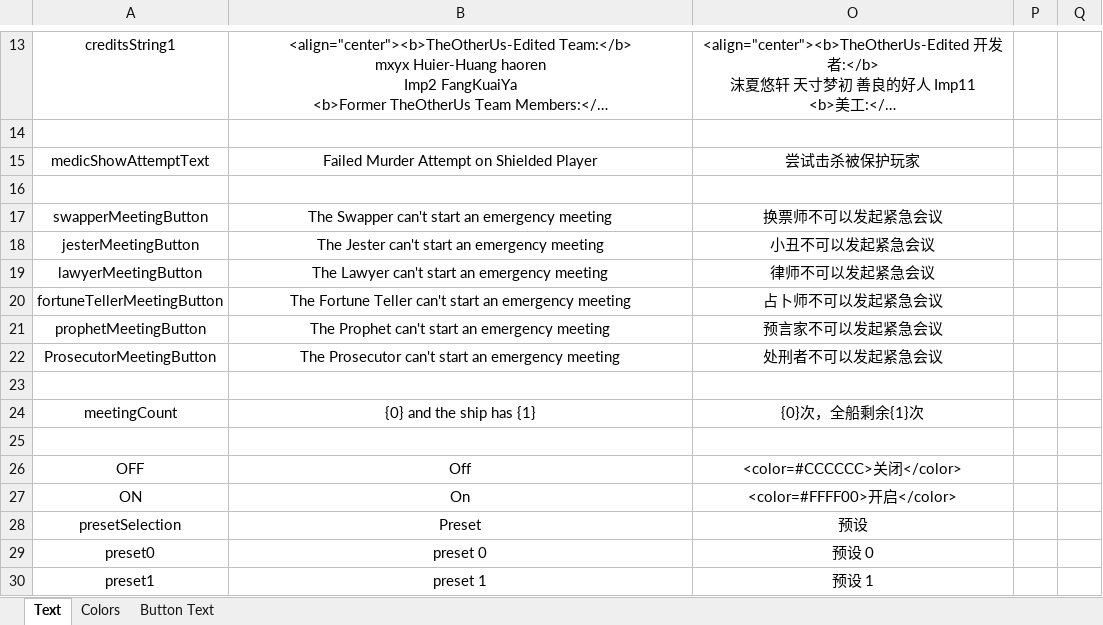
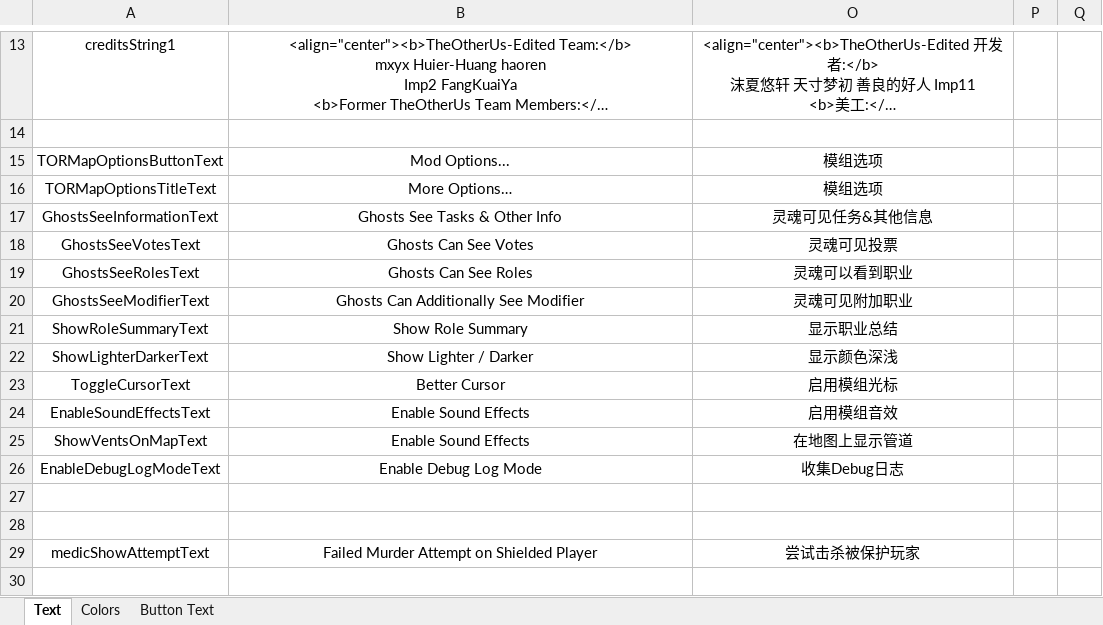
Before and after one commit to mxyx-club/TheOtherUs-Edited, an Excel workbook: Strings.xlsx, sheet Text, drawn as a sheet; only a part is shown, gaps mark what is left out; the shorter side is filled out with more unchanged rows; long unchanged cells end in …; values as stored, in another font and other column widths than the file's, no borders; the diff names each change by its address in the sheet, - before the commit and + after, or states it on an @@ line.

Commit message:
Add TORMapOptions Translation

```diff
--- a/Strings.xlsx (sheet Text)
+++ b/Strings.xlsx (sheet Text)
+row 15: TORMapOptionsButtonText | Mod Options... | 模组选项
+row 16: TORMapOptionsTitleText | More Options… | 模组选项
+row 17: GhostsSeeInformationText | Ghosts See Tasks & Other Info | 灵魂可见任务&其他信息
+row 18: GhostsSeeVotesText | Ghosts Can See Votes | 灵魂可见投票
+row 19: GhostsSeeRolesText | Ghosts Can See Roles | 灵魂可以看到职业
+row 20: GhostsSeeModifierText | Ghosts Can Additionally See Modifier | 灵魂可见附加职业
+row 21: ShowRoleSummaryText | Show Role Summary | 显示职业总结
+row 22: ShowLighterDarkerText | Show Lighter / Darker | 显示颜色深浅
+row 23: ToggleCursorText | Better Cursor | 启用模组光标
+row 24: EnableSoundEffectsText | Enable Sound Effects | 启用模组音效
+row 25: ShowVentsOnMapText | Enable Sound Effects | 在地图上显示管道
+row 26: EnableDebugLogModeText | Enable Debug Log Mode | 收集Debug日志
+row 27: (empty)
+row 28: (empty)
```
Also changed, not shown: 3 other files.
